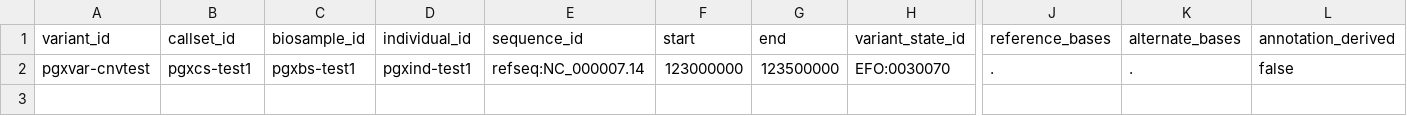
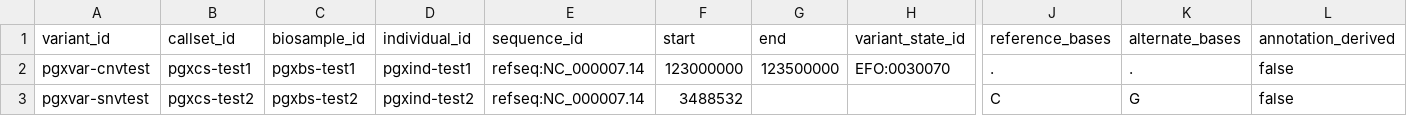
Before and after one commit to progenetix/byconaut, a TSV file: imports/varimportTest.tsv, drawn as a sheet; only a part is shown, gaps mark what is left out; rows hold the shown columns only; the diff names each change by its address in the sheet, - before the commit and + after, or states it on an @@ line.

Commit message:
example data

```diff
--- a/imports/varimportTest.tsv
+++ b/imports/varimportTest.tsv
+row 3: pgxvar-snvtest | pgxcs-test2 | pgxbs-test2 | pgxind-test2 | refseq:NC_000007.14 | 3488532 |  |  | C | G | false
```
Also changed, not shown: 1 other file.
